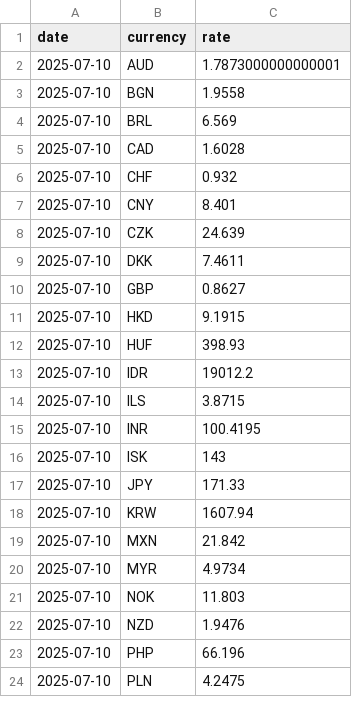
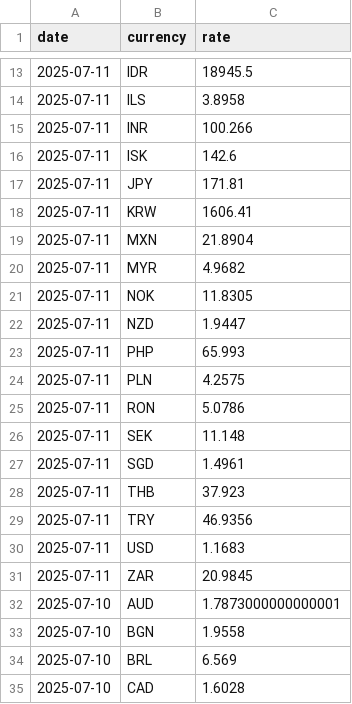
Before and after one commit to hwahyeon/currency-dashboard, a CSV file: data/recent.csv, drawn as a sheet; only a part is shown, gaps mark what is left out; the shorter side is filled out with more unchanged rows; the diff covers the shown part only; the diff names each change by its address in the sheet, - before the commit and + after, or states it on an @@ line.

```diff
--- a/data/recent.csv
+++ b/data/recent.csv
+row 13: 2025-07-11 | IDR | 18945.5
+row 14: 2025-07-11 | ILS | 3.8958
+row 15: 2025-07-11 | INR | 100.266
+row 16: 2025-07-11 | ISK | 142.6
+row 17: 2025-07-11 | JPY | 171.81
+row 18: 2025-07-11 | KRW | 1606.41
+row 19: 2025-07-11 | MXN | 21.8904
+row 20: 2025-07-11 | MYR | 4.9682
+row 21: 2025-07-11 | NOK | 11.8305
+row 22: 2025-07-11 | NZD | 1.9447
+row 23: 2025-07-11 | PHP | 65.993
+row 24: 2025-07-11 | PLN | 4.2575
+row 25: 2025-07-11 | RON | 5.0786
+row 26: 2025-07-11 | SEK | 11.148
+row 27: 2025-07-11 | SGD | 1.4961
+row 28: 2025-07-11 | THB | 37.923
+row 29: 2025-07-11 | TRY | 46.9356
+row 30: 2025-07-11 | USD | 1.1683
+row 31: 2025-07-11 | ZAR | 20.9845
```
Also changed, not shown: 11 added rows elsewhere in this file.
